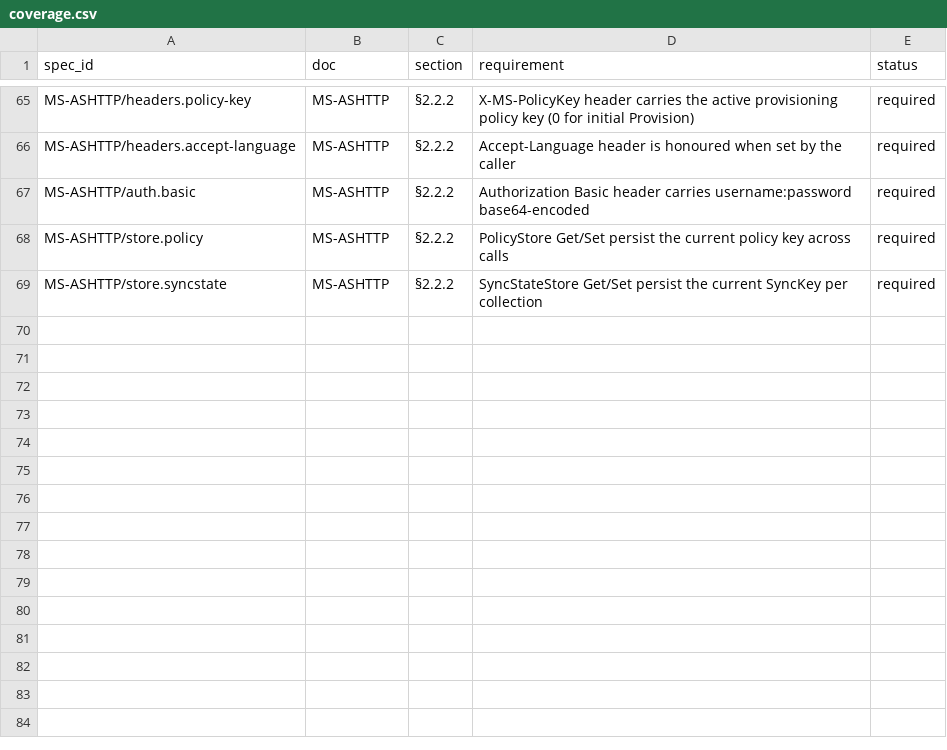
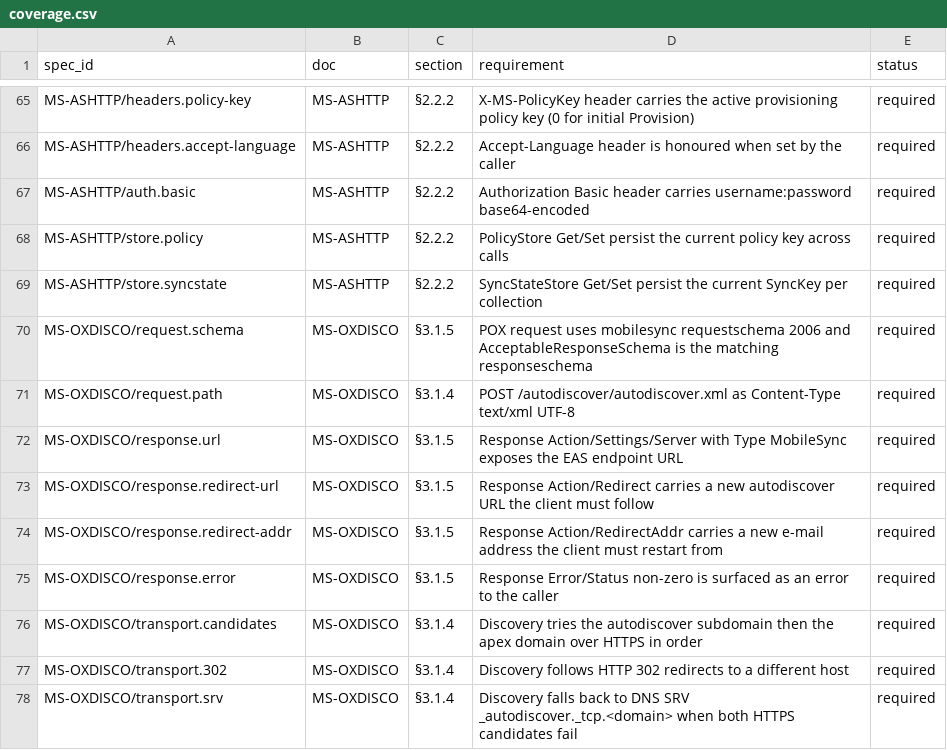
Before and after one commit to remdev/go-activesync, a CSV file: internal/spec/coverage.csv, drawn as a sheet; only a part is shown, gaps mark what is left out.

Commit message:
autodiscover tests (red)

```diff
--- a/internal/spec/coverage.csv
+++ b/internal/spec/coverage.csv
@@ -69 +69,10 @@ MS-ASHTTP/store.policy,MS-ASHTTP,§2.2.2,PolicyStore Get/Set persist the current
 MS-ASHTTP/store.syncstate,MS-ASHTTP,§2.2.2,SyncStateStore Get/Set persist the current SyncKey per collection,required
+MS-OXDISCO/request.schema,MS-OXDISCO,§3.1.5,POX request uses mobilesync requestschema 2006 and AcceptableResponseSchema is the matching responseschema,required
+MS-OXDISCO/request.path,MS-OXDISCO,§3.1.4,POST /autodiscover/autodiscover.xml as Content-Type text/xml UTF-8,required
+MS-OXDISCO/response.url,MS-OXDISCO,§3.1.5,Response Action/Settings/Server with Type MobileSync exposes the EAS endpoint URL,required
+MS-OXDISCO/response.redirect-url,MS-OXDISCO,§3.1.5,Response Action/Redirect carries a new autodiscover URL the client must follow,required
+MS-OXDISCO/response.redirect-addr,MS-OXDISCO,§3.1.5,Response Action/RedirectAddr carries a new e-mail address the client must restart from,required
+MS-OXDISCO/response.error,MS-OXDISCO,§3.1.5,Response Error/Status non-zero is surfaced as an error to the caller,required
+MS-OXDISCO/transport.candidates,MS-OXDISCO,§3.1.4,Discovery tries the autodiscover subdomain then the apex domain over HTTPS in order,required
+MS-OXDISCO/transport.302,MS-OXDISCO,§3.1.4,Discovery follows HTTP 302 redirects to a different host,required
+MS-OXDISCO/transport.srv,MS-OXDISCO,§3.1.4,Discovery falls back to DNS SRV _autodiscover._tcp.<domain> when both HTTPS candidates fail,required
```
Also changed, not shown: 1 other file.
